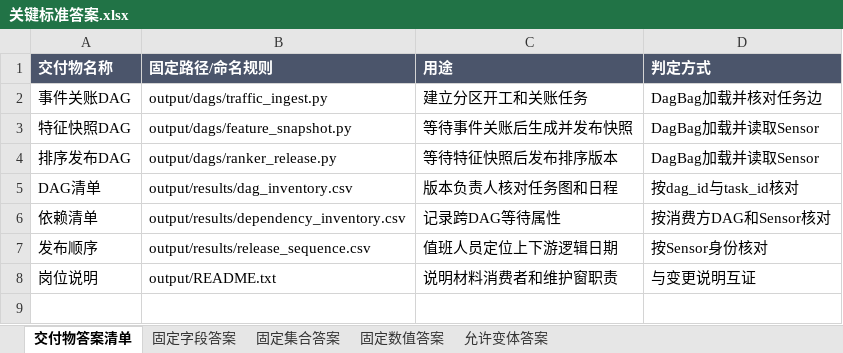
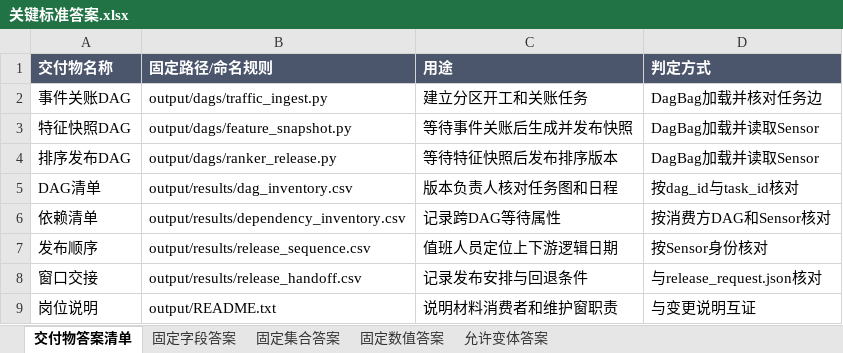
Before and after one commit to CLK123654/ale-q2792-windows-repro, an Excel workbook: task/关键标准答案.xlsx, sheet 交付物答案清单, drawn as a sheet; values as stored, in another font and other column widths than the file's, no borders; the diff names each change by its address in the sheet, - before the commit and + after, or states it on an @@ line.

```diff
--- a/task/关键标准答案.xlsx (sheet 交付物答案清单)
+++ b/task/关键标准答案.xlsx (sheet 交付物答案清单)
+row 8: 窗口交接 | output/results/release_handoff.csv | 记录发布安排与回退条件 | 与release_request.json核对
```
Also changed, not shown: sheet 固定数值答案, sheet 固定字段答案, sheet 固定集合答案, task/任务规格转化.xlsx, 10 other files.
